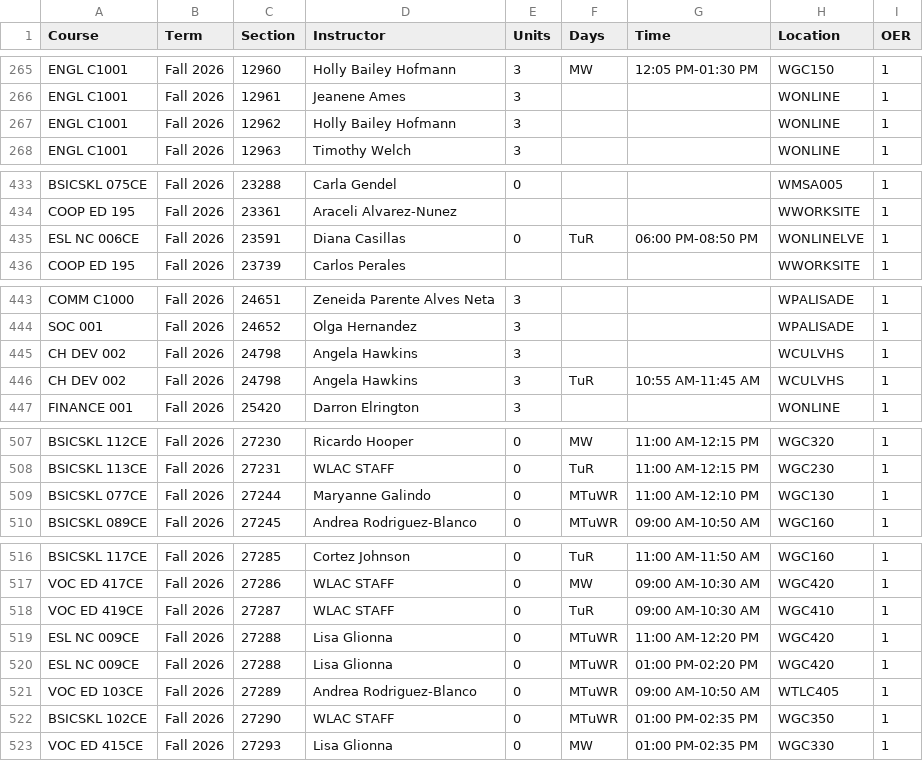
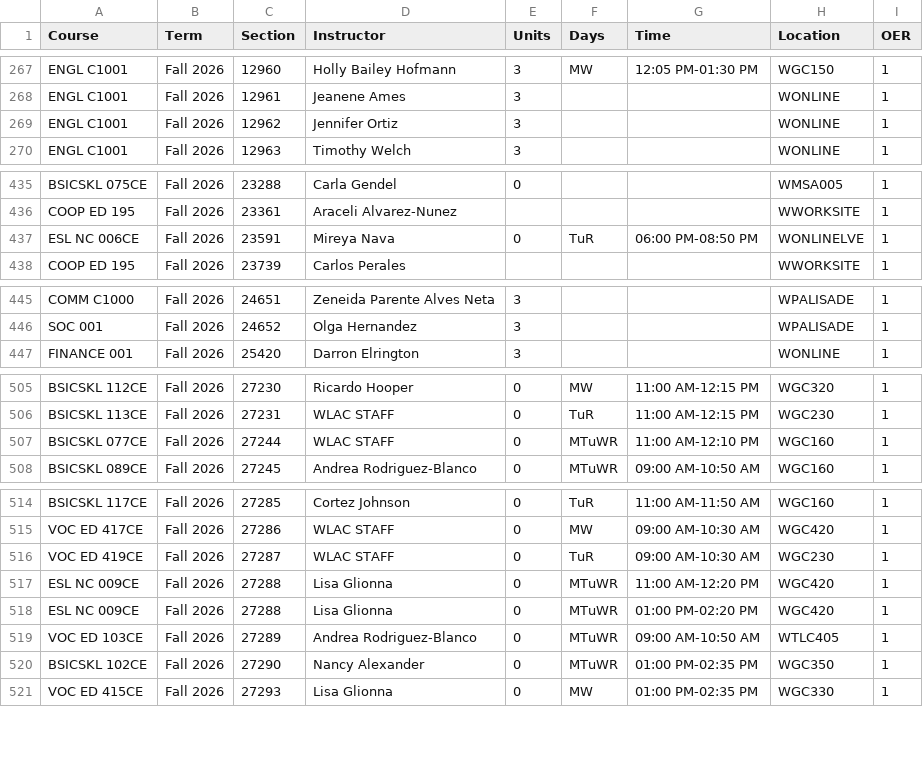
Before and after one commit to West-Los-Angeles-College/ztc, a CSV file: ztc_live.csv, drawn as a sheet; only a part is shown, gaps mark what is left out; the diff covers the shown part only.

```diff
--- a/ztc_live.csv
+++ b/ztc_live.csv
@@ -266,3 +268,3 @@
 "ENGL C1001","Fall 2026",12961,"Jeanene Ames",3,"",,"WONLINE",1
-"ENGL C1001","Fall 2026",12962,"Holly Bailey Hofmann",3,"",,"WONLINE",1
+"ENGL C1001","Fall 2026",12962,"Jennifer Ortiz",3,"",,"WONLINE",1
 "ENGL C1001","Fall 2026",12963,"Timothy Welch",3,"",,"WONLINE",1
@@ -434,3 +436,3 @@
 "COOP ED 195","Fall 2026",23361,"Araceli Alvarez-Nunez",,"",,"WWORKSITE",1
-"ESL NC 006CE","Fall 2026",23591,"Diana Casillas",0,"TuR","06:00 PM-08:50 PM","WONLINELVE",1
+"ESL NC 006CE","Fall 2026",23591,"Mireya Nava",0,"TuR","06:00 PM-08:50 PM","WONLINELVE",1
 "COOP ED 195","Fall 2026",23739,"Carlos Perales",,"",,"WWORKSITE",1
@@ -444,4 +446,2 @@
 "SOC 001","Fall 2026",24652,"Olga Hernandez",3,"",,"WPALISADE",1
-"CH DEV 002","Fall 2026",24798,"Angela Hawkins",3,"",,"WCULVHS",1
-"CH DEV 002","Fall 2026",24798,"Angela Hawkins",3,"TuR","10:55 AM-11:45 AM","WCULVHS",1
 "FINANCE 001","Fall 2026",25420,"Darron Elrington",3,"",,"WONLINE",1
@@ -508,3 +506,3 @@
 "BSICSKL 113CE","Fall 2026",27231,"WLAC STAFF",0,"TuR","11:00 AM-12:15 PM","WGC230",1
-"BSICSKL 077CE","Fall 2026",27244,"Maryanne Galindo",0,"MTuWR","11:00 AM-12:10 PM","WGC130",1
+"BSICSKL 077CE","Fall 2026",27244,"WLAC STAFF",0,"MTuWR","11:00 AM-12:10 PM","WGC160",1
 "BSICSKL 089CE","Fall 2026",27245,"Andrea Rodriguez-Blanco",0,"MTuWR","09:00 AM-10:50 AM","WGC160",1
@@ -517,3 +515,3 @@
 "VOC ED 417CE","Fall 2026",27286,"WLAC STAFF",0,"MW","09:00 AM-10:30 AM","WGC420",1
-"VOC ED 419CE","Fall 2026",27287,"WLAC STAFF",0,"TuR","09:00 AM-10:30 AM","WGC410",1
+"VOC ED 419CE","Fall 2026",27287,"WLAC STAFF",0,"TuR","09:00 AM-10:30 AM","WGC230",1
 "ESL NC 009CE","Fall 2026",27288,"Lisa Glionna",0,"MTuWR","11:00 AM-12:20 PM","WGC420",1
@@ -521,3 +519,3 @@
 "VOC ED 103CE","Fall 2026",27289,"Andrea Rodriguez-Blanco",0,"MTuWR","09:00 AM-10:50 AM","WTLC405",1
-"BSICSKL 102CE","Fall 2026",27290,"WLAC STAFF",0,"MTuWR","01:00 PM-02:35 PM","WGC350",1
+"BSICSKL 102CE","Fall 2026",27290,"Nancy Alexander",0,"MTuWR","01:00 PM-02:35 PM","WGC350",1
 "VOC ED 415CE","Fall 2026",27293,"Lisa Glionna",0,"MW","01:00 PM-02:35 PM","WGC330",1
```
Also changed, not shown: 16 added rows, 2 removed rows and 3 edited cells elsewhere in this file.
